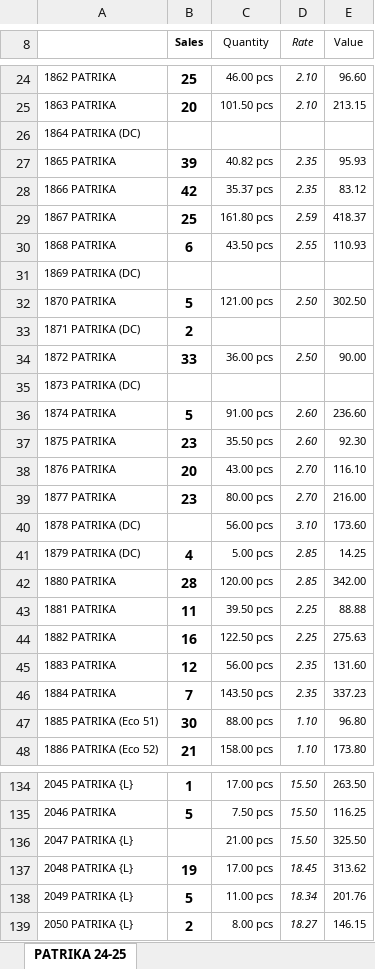
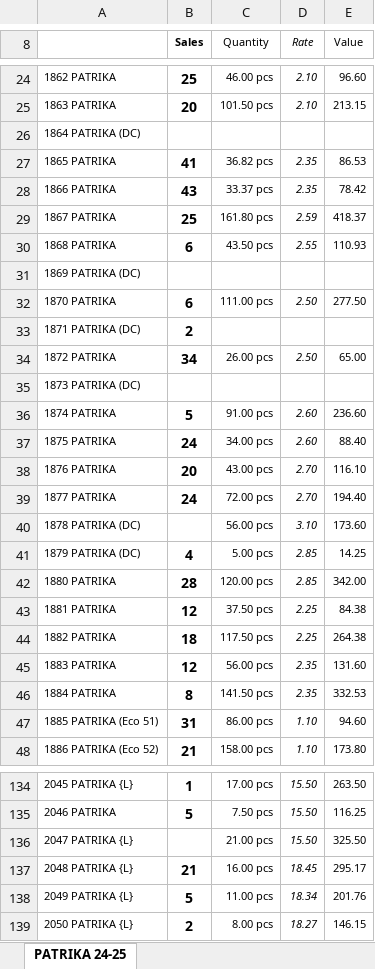
Before and after one commit to jyoti-creative-cards/jyoti-cards-stock-management-streamlit-app, an Excel workbook: StkSum_new.xlsx, sheet PATRIKA 24-25, drawn as a sheet; only a part is shown, gaps mark what is left out; values as stored, in another font and other column widths than the file's, no borders; the diff covers the shown part only; the diff names each change by its address in the sheet, - before the commit and + after, or states it on an @@ line.

```diff
--- a/StkSum_new.xlsx (sheet PATRIKA 24-25)
+++ b/StkSum_new.xlsx (sheet PATRIKA 24-25)
-B27 (Sales): 39
+B27 (Sales): 41
-C27 (Quantity): 40.82 pcs
+C27 (Quantity): 36.82 pcs
-E27 (Value): 95.93
+E27 (Value): 86.53
-B28 (Sales): 42
+B28 (Sales): 43
-C28 (Quantity): 35.37 pcs
+C28 (Quantity): 33.37 pcs
-E28 (Value): 83.12
+E28 (Value): 78.42
-B32 (Sales): 5
+B32 (Sales): 6
-C32 (Quantity): 121.00 pcs
+C32 (Quantity): 111.00 pcs
-E32 (Value): 302.50
+E32 (Value): 277.50
-B34 (Sales): 33
+B34 (Sales): 34
-C34 (Quantity): 36.00 pcs
+C34 (Quantity): 26.00 pcs
-E34 (Value): 90.00
+E34 (Value): 65.00
-B37 (Sales): 23
+B37 (Sales): 24
-C37 (Quantity): 35.50 pcs
+C37 (Quantity): 34.00 pcs
-E37 (Value): 92.30
+E37 (Value): 88.40
-B39 (Sales): 23
+B39 (Sales): 24
-C39 (Quantity): 80.00 pcs
+C39 (Quantity): 72.00 pcs
-E39 (Value): 216.00
+E39 (Value): 194.40
-B43 (Sales): 11
+B43 (Sales): 12
-C43 (Quantity): 39.50 pcs
+C43 (Quantity): 37.50 pcs
-E43 (Value): 88.88
+E43 (Value): 84.38
-B44 (Sales): 16
+B44 (Sales): 18
-C44 (Quantity): 122.50 pcs
+C44 (Quantity): 117.50 pcs
-E44 (Value): 275.63
+E44 (Value): 264.38
-B46 (Sales): 7
+B46 (Sales): 8
-C46 (Quantity): 143.50 pcs
+C46 (Quantity): 141.50 pcs
-E46 (Value): 337.23
+E46 (Value): 332.53
-B47 (Sales): 30
+B47 (Sales): 31
-C47 (Quantity): 88.00 pcs
+C47 (Quantity): 86.00 pcs
-E47 (Value): 96.80
+E47 (Value): 94.60
-B137 (Sales): 19
+B137 (Sales): 21
-C137 (Quantity): 17.00 pcs
+C137 (Quantity): 16.00 pcs
-E137 (Value): 313.62
+E137 (Value): 295.17
```
Also changed, not shown: 1 added row, 1 removed row and 518 edited cells elsewhere in this sheet.
